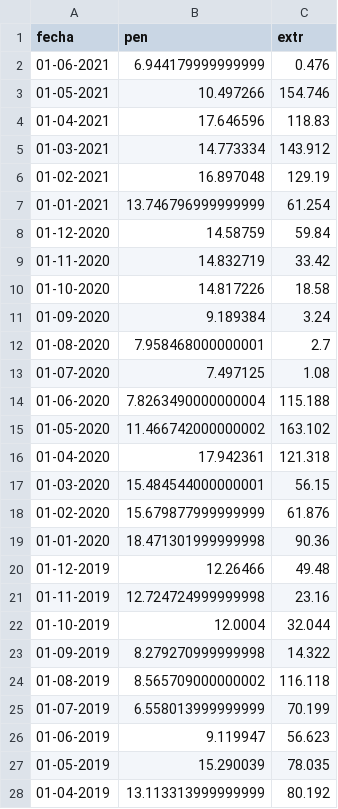
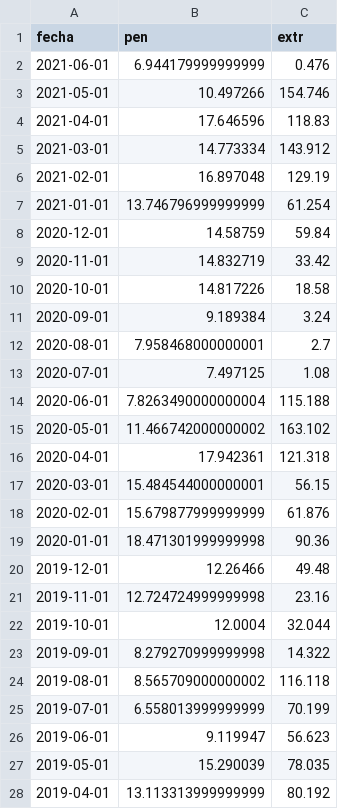
Before and after one commit to llopezmanzanares/Platanos, a CSV file: data/processed/imp_tfe.csv, drawn as a sheet; only a part is shown; the diff covers the shown part only.

Commit message:
Archivo con la fecha modificada

```diff
--- a/data/processed/imp_tfe.csv
+++ b/data/processed/imp_tfe.csv
@@ -1,28 +1,28 @@
 fecha,pen,extr
-01-06-2021,6.944179999999999,0.476
-01-05-2021,10.497266,154.746
-01-04-2021,17.646596,118.83
-01-03-2021,14.773334,143.912
-01-02-2021,16.897048,129.19
-01-01-2021,13.746796999999999,61.254
-01-12-2020,14.58759,59.84
-01-11-2020,14.832719,33.42
-01-10-2020,14.817226,18.58
-01-09-2020,9.189384,3.24
-01-08-2020,7.958468000000001,2.7
-01-07-2020,7.497125,1.08
-01-06-2020,7.8263490000000004,115.188
-01-05-2020,11.466742000000002,163.102
-01-04-2020,17.942361,121.318
-01-03-2020,15.484544000000001,56.15
-01-02-2020,15.679877999999999,61.876
-01-01-2020,18.471301999999998,90.36
-01-12-2019,12.26466,49.48
-01-11-2019,12.724724999999998,23.16
-01-10-2019,12.0004,32.044
-01-09-2019,8.279270999999998,14.322
-01-08-2019,8.565709000000002,116.118
-01-07-2019,6.558013999999999,70.199
-01-06-2019,9.119947,56.623
-01-05-2019,15.290039,78.035
-01-04-2019,13.113313999999999,80.192
+2021-06-01,6.944179999999999,0.476
+2021-05-01,10.497266,154.746
+2021-04-01,17.646596,118.83
+2021-03-01,14.773334,143.912
+2021-02-01,16.897048,129.19
+2021-01-01,13.746796999999999,61.254
+2020-12-01,14.58759,59.84
+2020-11-01,14.832719,33.42
+2020-10-01,14.817226,18.58
+2020-09-01,9.189384,3.24
+2020-08-01,7.958468000000001,2.7
+2020-07-01,7.497125,1.08
+2020-06-01,7.8263490000000004,115.188
+2020-05-01,11.466742000000002,163.102
+2020-04-01,17.942361,121.318
+2020-03-01,15.484544000000001,56.15
+2020-02-01,15.679877999999999,61.876
+2020-01-01,18.471301999999998,90.36
+2019-12-01,12.26466,49.48
+2019-11-01,12.724724999999998,23.16
+2019-10-01,12.0004,32.044
+2019-09-01,8.279270999999998,14.322
+2019-08-01,8.565709000000002,116.118
+2019-07-01,6.558013999999999,70.199
+2019-06-01,9.119947,56.623
+2019-05-01,15.290039,78.035
+2019-04-01,13.113313999999999,80.192
```
Also changed, not shown: 39 edited cells elsewhere in this file.
